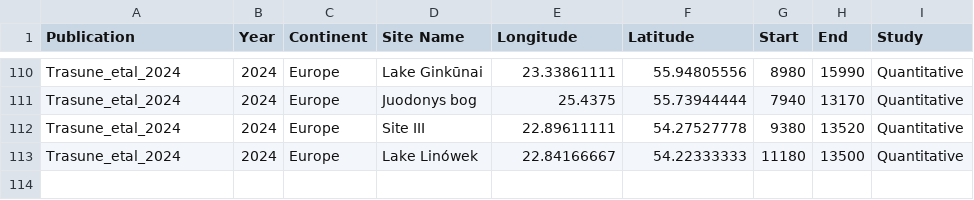
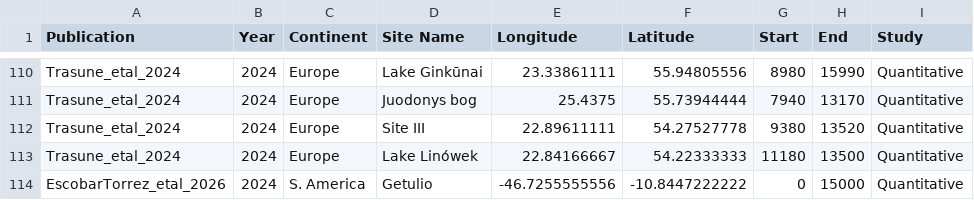
Before and after one commit to mchevalier2/crestr, a CSV file: webpage/crest-use.csv, drawn as a sheet; only a part is shown, gaps mark what is left out; the diff names each change by its address in the sheet, - before the commit and + after, or states it on an @@ line.

Commit message:
Update data website

```diff
--- a/webpage/crest-use.csv
+++ b/webpage/crest-use.csv
+row 114: EscobarTorrez_etal_2026 | 2024 | S. America | Getulio | -46.7255555556 | -10.8447222222 | 0 | 15000 | Quantitative
```
Also changed, not shown: 4 other files.
